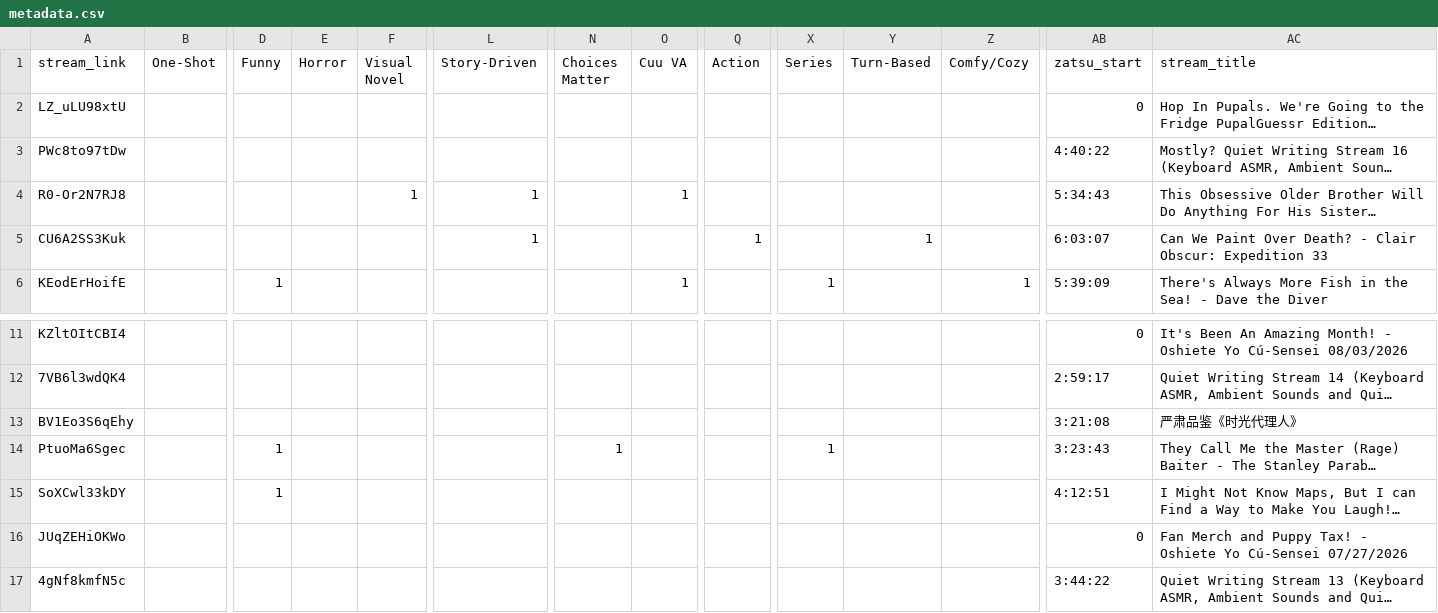
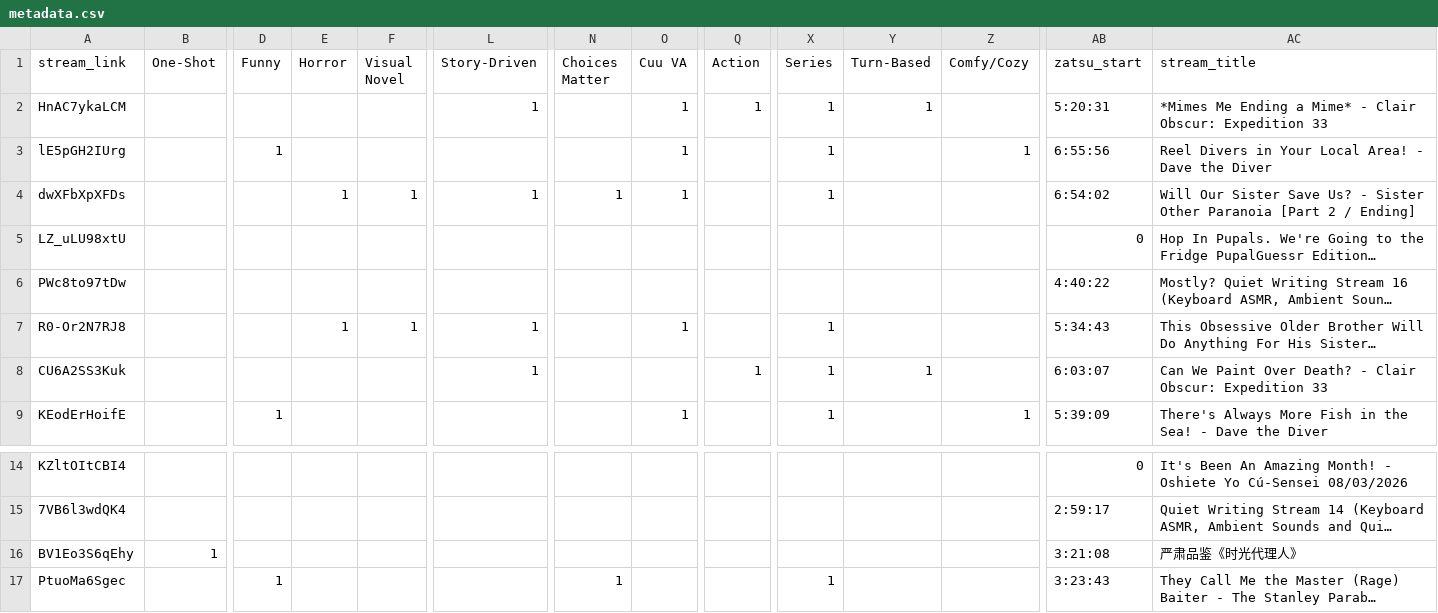
Before and after one commit to Cuudexter/cuudev, a CSV file: metadata.csv, drawn as a sheet; only a part is shown, gaps mark what is left out; the shorter side is filled out with more unchanged rows; long unchanged cells end in …; addresses are those after the commit; rows hold the shown columns only; the diff names each change by its address in the sheet, - before the commit and + after, or states it on an @@ line.

Commit message:
Weekly stream updates

```diff
--- a/metadata.csv
+++ b/metadata.csv
+row 2: HnAC7ykaLCM |  |  |  |  | 1 |  | 1 | 1 | 1 | 1 |  | 5:20:31 | *Mimes Me Ending a Mime* - Clair Obscur: Expedition 33
+row 3: lE5pGH2IUrg |  | 1 |  |  |  |  | 1 |  | 1 |  | 1 | 6:55:56 | Reel Divers in Your Local Area! - Dave the Diver
+row 4: dwXFbXpXFDs |  |  | 1 | 1 | 1 | 1 | 1 |  | 1 |  |  | 6:54:02 | Will Our Sister Save Us? - Sister Other Paranoia [Part 2 / Ending]
-E7 (Horror): (empty)
+E7 (Horror): 1
-X7:X8 (Series): (empty)
+X7:X8 (Series): 1
-B16 (One-Shot): (empty)
+B16 (One-Shot): 1
```
Also changed, not shown: 2 other files.
